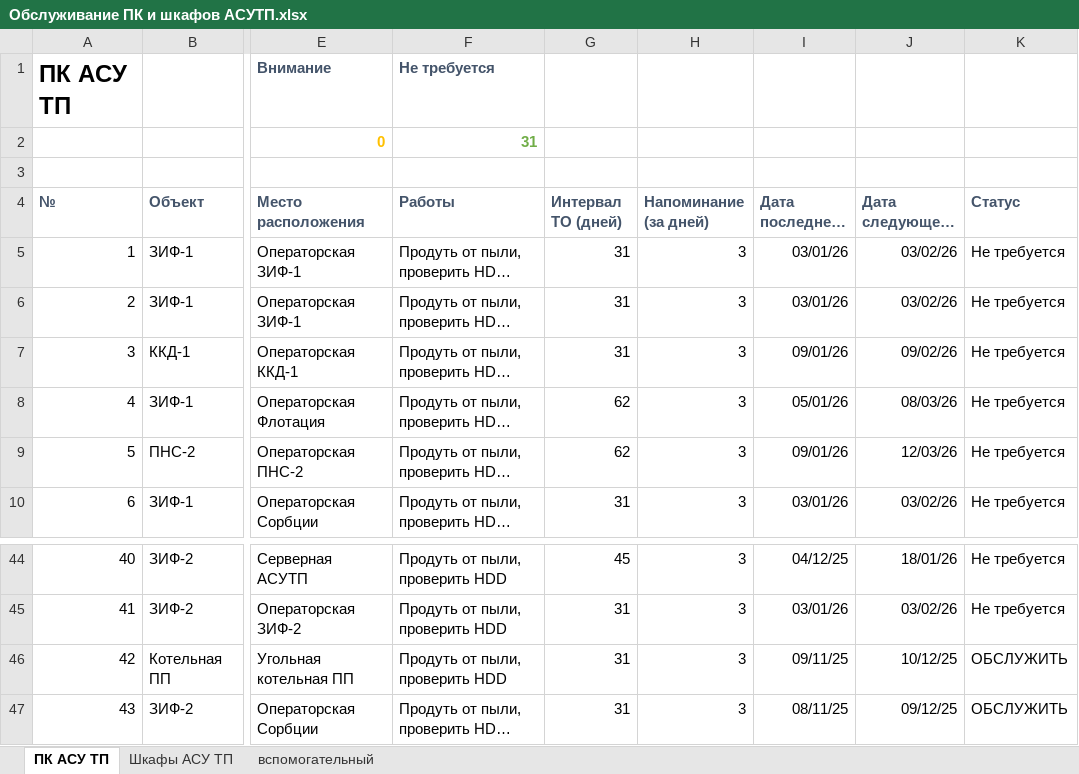
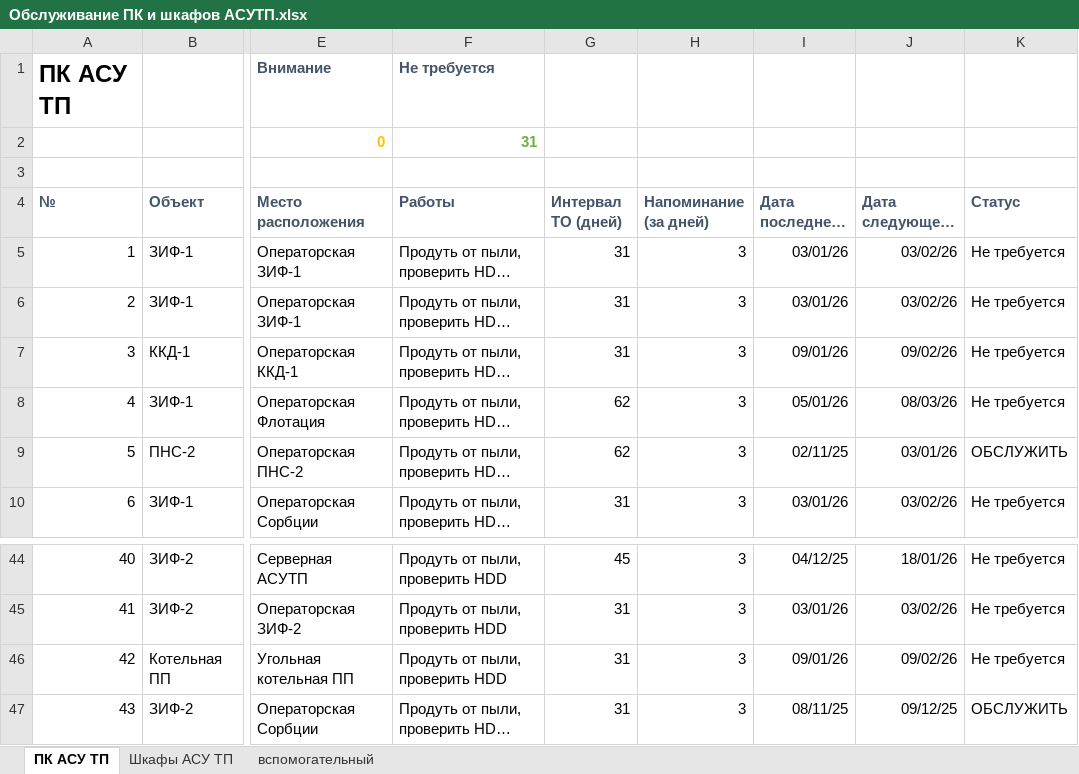
Before and after one commit to SemonoffArt/maintenance_alert, an Excel workbook: Обслуживание ПК и шкафов АСУТП.xlsx, sheet ПК АСУ ТП, drawn as a sheet; only a part is shown, gaps mark what is left out; long unchanged cells end in …; values as stored, in another font and other column widths than the file's, no borders; conditional formats not drawn; the diff names each change by its address in the sheet, - before the commit and + after, or states it on an @@ line.

```diff
--- a/Обслуживание ПК и шкафов АСУТП.xlsx (sheet ПК АСУ ТП)
+++ b/Обслуживание ПК и шкафов АСУТП.xlsx (sheet ПК АСУ ТП)
-I9 (Дата последнего ТО): 09/01/26
+I9 (Дата последнего ТО): 02/11/25
-J9 (Дата следующего ТО): 12/03/26
+J9 (Дата следующего ТО): 03/01/26
-K9 (Статус): Не требуется
+K9 (Статус): ОБСЛУЖИТЬ
-I46 (Дата последнего ТО): 09/11/25
+I46 (Дата последнего ТО): 09/01/26
-J46 (Дата следующего ТО): 10/12/25
+J46 (Дата следующего ТО): 09/02/26
-K46 (Статус): ОБСЛУЖИТЬ
+K46 (Статус): Не требуется
```
Also changed, not shown: sheet Шкафы АСУ ТП, 5 other files.
